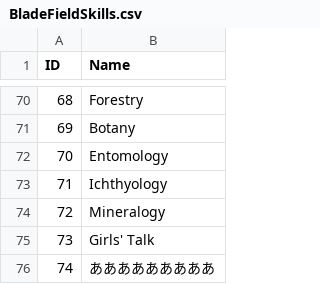
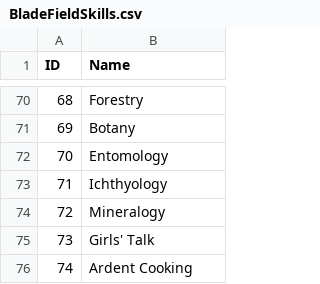
Before and after one commit to soarqin/XC2SaveNETThingy, a CSV file: XC2SaveNETThingy/data/BladeFieldSkills.csv, drawn as a sheet; only a part is shown, gaps mark what is left out.

```diff
--- a/XC2SaveNETThingy/data/BladeFieldSkills.csv
+++ b/XC2SaveNETThingy/data/BladeFieldSkills.csv
@@ -75,2 +75,2 @@ ID;Name
 73;Girls' Talk
-74;あああああああああ
+74;Ardent Cooking
```
Also changed, not shown: XC2SaveNETThingy/data/BladeArts.csv, XC2SaveNETThingy/data/BladeSpecials.csv, 13 other files.
